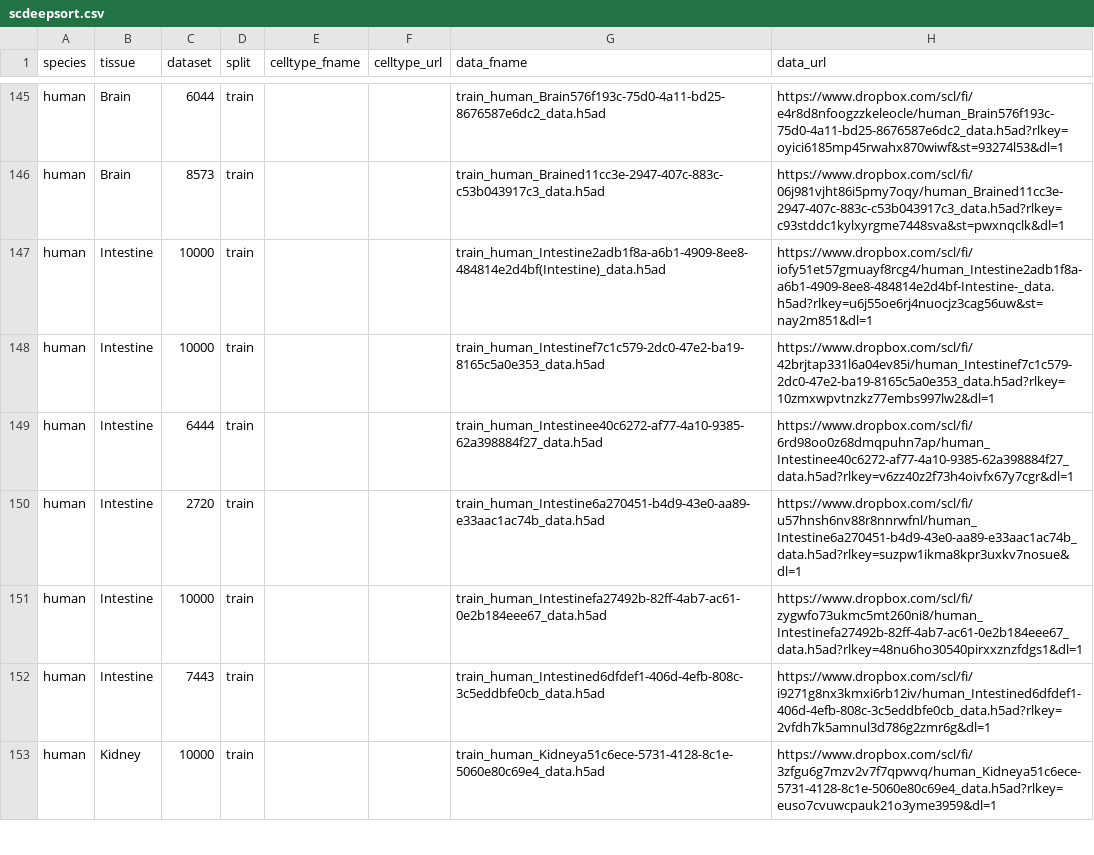
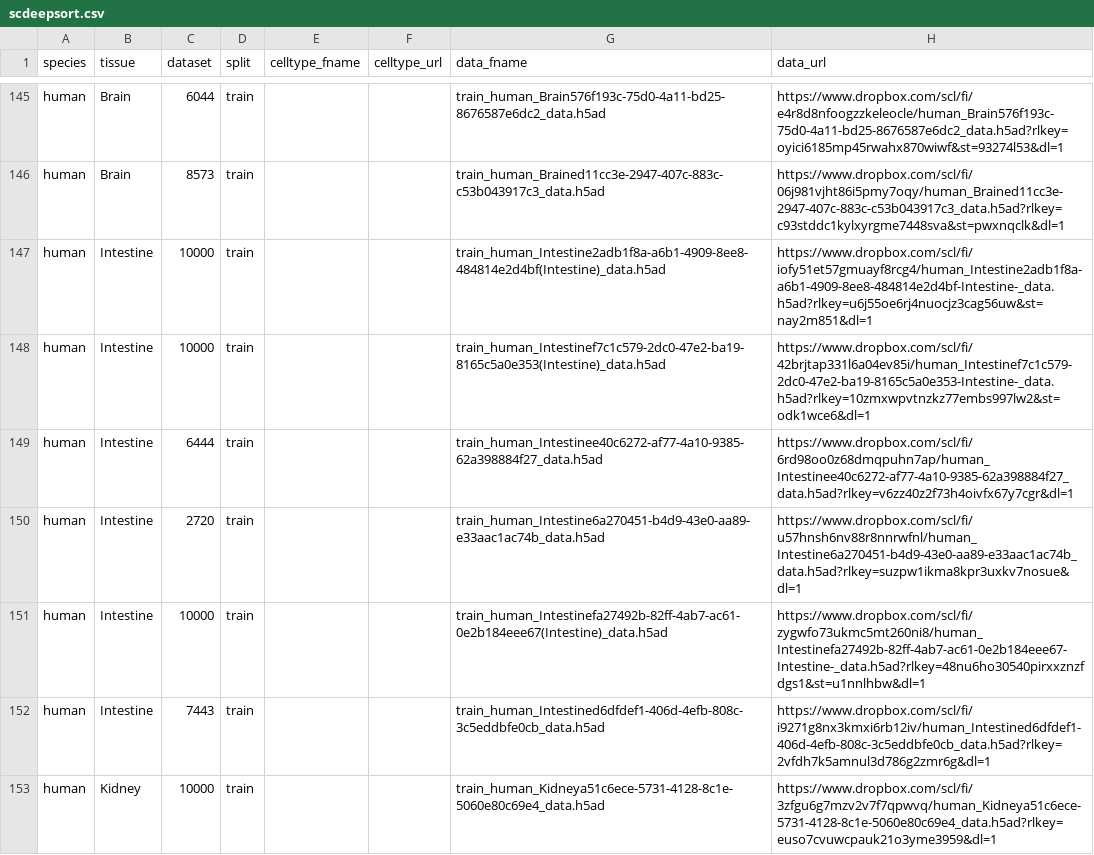
Before and after one commit to OmicsML/dance, a CSV file: dance/metadata/scdeepsort.csv, drawn as a sheet; only a part is shown, gaps mark what is left out.

Commit message:
update scdeepsort

```diff
--- a/dance/metadata/scdeepsort.csv
+++ b/dance/metadata/scdeepsort.csv
@@ -147,6 +147,6 @@ human,Brain,8573,train,,,train_human_Brained11cc3e-2947-407c-883c-c53b043917c3_d
 human,Intestine,10000,train,,,train_human_Intestine2adb1f8a-a6b1-4909-8ee8-484814e2d4bf(Intestine)_data.h5ad,https://www.dropbox.com/scl/fi/iofy51et57gmuayf8rcg4/human_Intestine2adb1f8a-a6b1-4909-8ee8-484814e2d4bf-Intestine-_data.h5ad?rlkey=u6j55oe6rj4nuocjz3cag56uw&st=nay2m851&dl=1
-human,Intestine,10000,train,,,train_human_Intestinef7c1c579-2dc0-47e2-ba19-8165c5a0e353_data.h5ad,https://www.dropbox.com/scl/fi/42brjtap331l6a04ev85i/human_Intestinef7c1c579-2dc0-47e2-ba19-8165c5a0e353_data.h5ad?rlkey=10zmxwpvtnzkz77embs997lw2&dl=1
+human,Intestine,10000,train,,,train_human_Intestinef7c1c579-2dc0-47e2-ba19-8165c5a0e353(Intestine)_data.h5ad,https://www.dropbox.com/scl/fi/42brjtap331l6a04ev85i/human_Intestinef7c1c579-2dc0-47e2-ba19-8165c5a0e353-Intestine-_data.h5ad?rlkey=10zmxwpvtnzkz77embs997lw2&st=odk1wce6&dl=1
 human,Intestine,6444,train,,,train_human_Intestinee40c6272-af77-4a10-9385-62a398884f27_data.h5ad,https://www.dropbox.com/scl/fi/6rd98oo0z68dmqpuhn7ap/human_Intestinee40c6272-af77-4a10-9385-62a398884f27_data.h5ad?rlkey=v6zz40z2f73h4oivfx67y7cgr&dl=1
 human,Intestine,2720,train,,,train_human_Intestine6a270451-b4d9-43e0-aa89-e33aac1ac74b_data.h5ad,https://www.dropbox.com/scl/fi/u57hnsh6nv88r8nnrwfnl/human_Intestine6a270451-b4d9-43e0-aa89-e33aac1ac74b_data.h5ad?rlkey=suzpw1ikma8kpr3uxkv7nosue&dl=1
-human,Intestine,10000,train,,,train_human_Intestinefa27492b-82ff-4ab7-ac61-0e2b184eee67_data.h5ad,https://www.dropbox.com/scl/fi/zygwfo73ukmc5mt260ni8/human_Intestinefa27492b-82ff-4ab7-ac61-0e2b184eee67_data.h5ad?rlkey=48nu6ho30540pirxxznzfdgs1&dl=1
+human,Intestine,10000,train,,,train_human_Intestinefa27492b-82ff-4ab7-ac61-0e2b184eee67(Intestine)_data.h5ad,https://www.dropbox.com/scl/fi/zygwfo73ukmc5mt260ni8/human_Intestinefa27492b-82ff-4ab7-ac61-0e2b184eee67-Intestine-_data.h5ad?rlkey=48nu6ho30540pirxxznzfdgs1&st=u1nnlhbw&dl=1
 human,Intestine,7443,train,,,train_human_Intestined6dfdef1-406d-4efb-808c-3c5eddbfe0cb_data.h5ad,https://www.dropbox.com/scl/fi/i9271g8nx3kmxi6rb12iv/human_Intestined6dfdef1-406d-4efb-808c-3c5eddbfe0cb_data.h5ad?rlkey=2vfdh7k5amnul3d786g2zmr6g&dl=1
```
